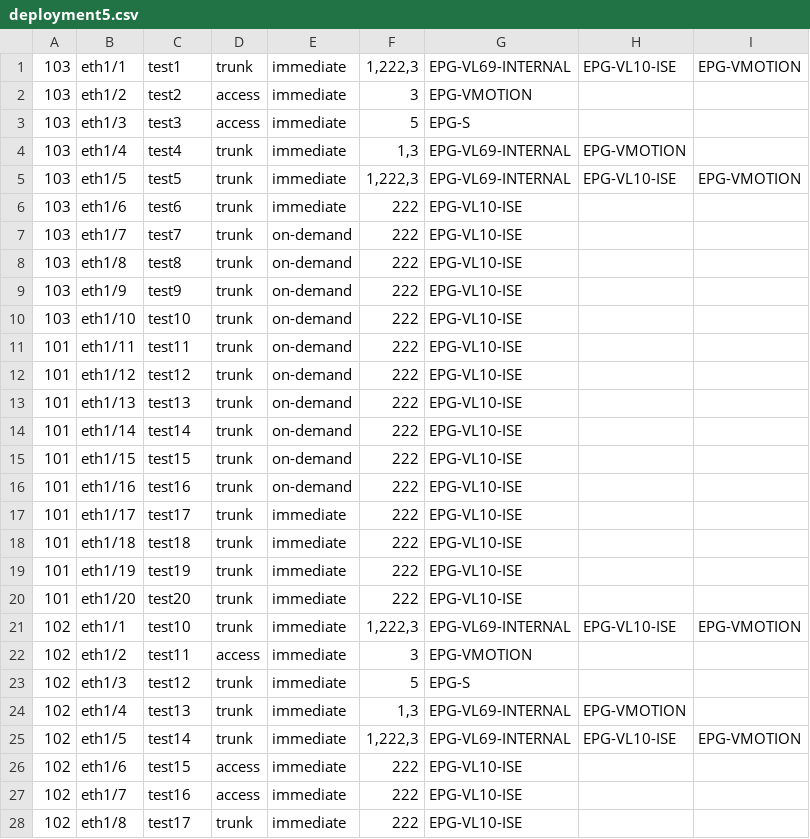
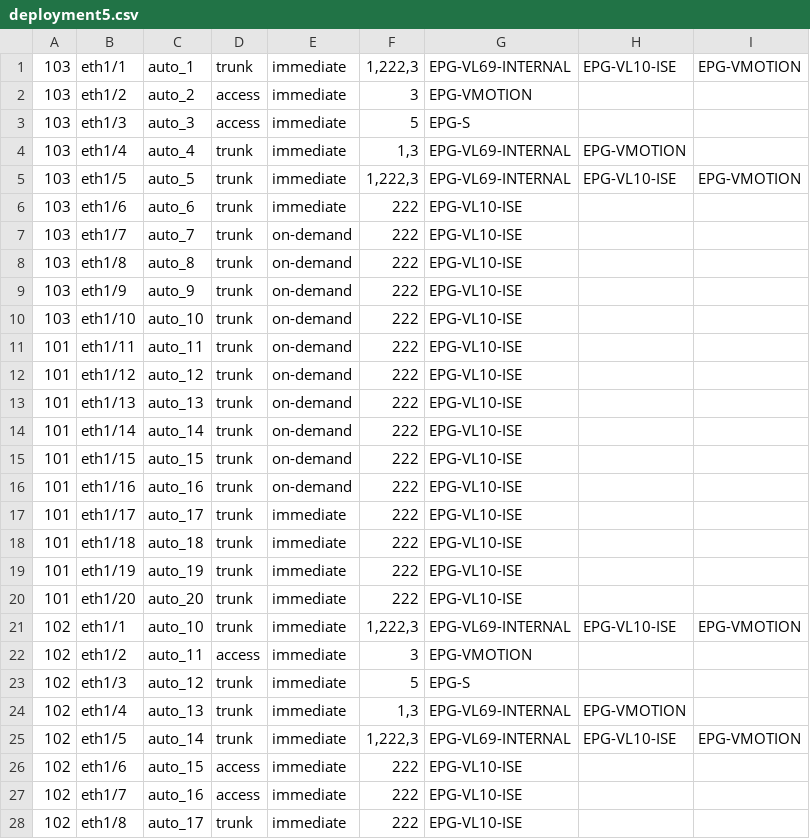
Before and after one commit to settlej/ACI_Ops, a CSV file: deployment5.csv, drawn as a sheet; only a part is shown; the diff covers the shown part only.

```diff
--- a/deployment5.csv
+++ b/deployment5.csv
@@ -1,28 +1,28 @@
-103,eth1/1,test1,trunk,immediate,"1,222,3",EPG-VL69-INTERNAL,EPG-VL10-ISE,EPG-VMOTION
-103,eth1/2,test2,access,immediate,3,EPG-VMOTION,,
-103,eth1/3,test3,access,immediate,5,EPG-S,,
-103,eth1/4,test4,trunk,immediate,"1,3",EPG-VL69-INTERNAL,EPG-VMOTION,
-103,eth1/5,test5,trunk,immediate,"1,222,3",EPG-VL69-INTERNAL,EPG-VL10-ISE,EPG-VMOTION
-103,eth1/6,test6,trunk,immediate,222,EPG-VL10-ISE,,
-103,eth1/7,test7,trunk,on-demand,222,EPG-VL10-ISE,,
-103,eth1/8,test8,trunk,on-demand,222,EPG-VL10-ISE,,
-103,eth1/9,test9,trunk,on-demand,222,EPG-VL10-ISE,,
-103,eth1/10,test10,trunk,on-demand,222,EPG-VL10-ISE,,
-101,eth1/11,test11,trunk,on-demand,222,EPG-VL10-ISE,,
-101,eth1/12,test12,trunk,on-demand,222,EPG-VL10-ISE,,
-101,eth1/13,test13,trunk,on-demand,222,EPG-VL10-ISE,,
-101,eth1/14,test14,trunk,on-demand,222,EPG-VL10-ISE,,
-101,eth1/15,test15,trunk,on-demand,222,EPG-VL10-ISE,,
-101,eth1/16,test16,trunk,on-demand,222,EPG-VL10-ISE,,
-101,eth1/17,test17,trunk,immediate,222,EPG-VL10-ISE,,
-101,eth1/18,test18,trunk,immediate,222,EPG-VL10-ISE,,
-101,eth1/19,test19,trunk,immediate,222,EPG-VL10-ISE,,
-101,eth1/20,test20,trunk,immediate,222,EPG-VL10-ISE,,
-102,eth1/1,test10,trunk,immediate,"1,222,3",EPG-VL69-INTERNAL,EPG-VL10-ISE,EPG-VMOTION
-102,eth1/2,test11,access,immediate,3,EPG-VMOTION,,
-102,eth1/3,test12,trunk,immediate,5,EPG-S,,
-102,eth1/4,test13,trunk,immediate,"1,3",EPG-VL69-INTERNAL,EPG-VMOTION,
-102,eth1/5,test14,trunk,immediate,"1,222,3",EPG-VL69-INTERNAL,EPG-VL10-ISE,EPG-VMOTION
-102,eth1/6,test15,access,immediate,222,EPG-VL10-ISE,,
-102,eth1/7,test16,access,immediate,222,EPG-VL10-ISE,,
-102,eth1/8,test17,trunk,immediate,222,EPG-VL10-ISE,,
+103,eth1/1,auto_1,trunk,immediate,"1,222,3",EPG-VL69-INTERNAL,EPG-VL10-ISE,EPG-VMOTION
+103,eth1/2,auto_2,access,immediate,3,EPG-VMOTION,,
+103,eth1/3,auto_3,access,immediate,5,EPG-S,,
+103,eth1/4,auto_4,trunk,immediate,"1,3",EPG-VL69-INTERNAL,EPG-VMOTION,
+103,eth1/5,auto_5,trunk,immediate,"1,222,3",EPG-VL69-INTERNAL,EPG-VL10-ISE,EPG-VMOTION
+103,eth1/6,auto_6,trunk,immediate,222,EPG-VL10-ISE,,
+103,eth1/7,auto_7,trunk,on-demand,222,EPG-VL10-ISE,,
+103,eth1/8,auto_8,trunk,on-demand,222,EPG-VL10-ISE,,
+103,eth1/9,auto_9,trunk,on-demand,222,EPG-VL10-ISE,,
+103,eth1/10,auto_10,trunk,on-demand,222,EPG-VL10-ISE,,
+101,eth1/11,auto_11,trunk,on-demand,222,EPG-VL10-ISE,,
+101,eth1/12,auto_12,trunk,on-demand,222,EPG-VL10-ISE,,
+101,eth1/13,auto_13,trunk,on-demand,222,EPG-VL10-ISE,,
+101,eth1/14,auto_14,trunk,on-demand,222,EPG-VL10-ISE,,
+101,eth1/15,auto_15,trunk,on-demand,222,EPG-VL10-ISE,,
+101,eth1/16,auto_16,trunk,on-demand,222,EPG-VL10-ISE,,
+101,eth1/17,auto_17,trunk,immediate,222,EPG-VL10-ISE,,
+101,eth1/18,auto_18,trunk,immediate,222,EPG-VL10-ISE,,
+101,eth1/19,auto_19,trunk,immediate,222,EPG-VL10-ISE,,
+101,eth1/20,auto_20,trunk,immediate,222,EPG-VL10-ISE,,
+102,eth1/1,auto_10,trunk,immediate,"1,222,3",EPG-VL69-INTERNAL,EPG-VL10-ISE,EPG-VMOTION
+102,eth1/2,auto_11,access,immediate,3,EPG-VMOTION,,
+102,eth1/3,auto_12,trunk,immediate,5,EPG-S,,
+102,eth1/4,auto_13,trunk,immediate,"1,3",EPG-VL69-INTERNAL,EPG-VMOTION,
+102,eth1/5,auto_14,trunk,immediate,"1,222,3",EPG-VL69-INTERNAL,EPG-VL10-ISE,EPG-VMOTION
+102,eth1/6,auto_15,access,immediate,222,EPG-VL10-ISE,,
+102,eth1/7,auto_16,access,immediate,222,EPG-VL10-ISE,,
+102,eth1/8,auto_17,trunk,immediate,222,EPG-VL10-ISE,,
```
Also changed, not shown: 12 edited cells elsewhere in this file, 10 other files.
